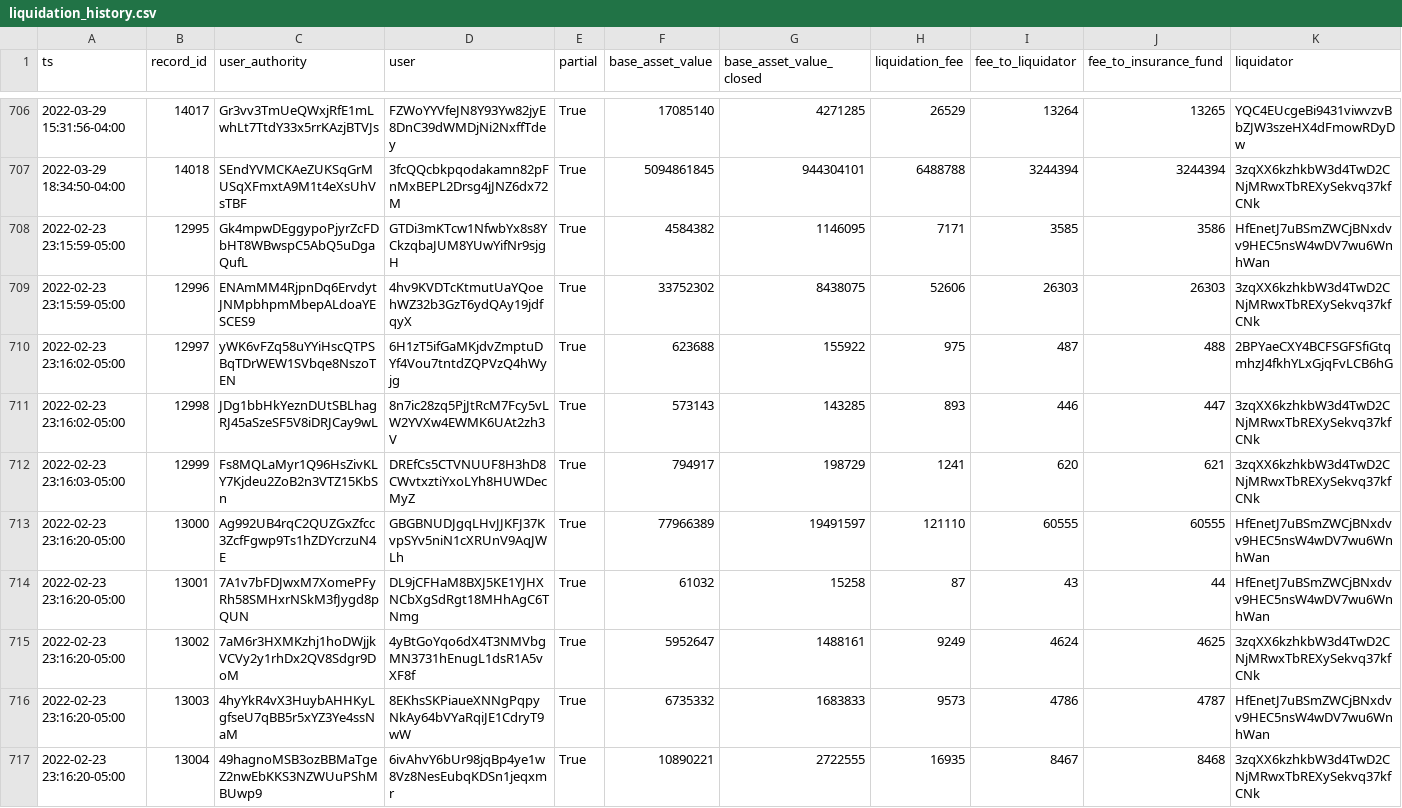
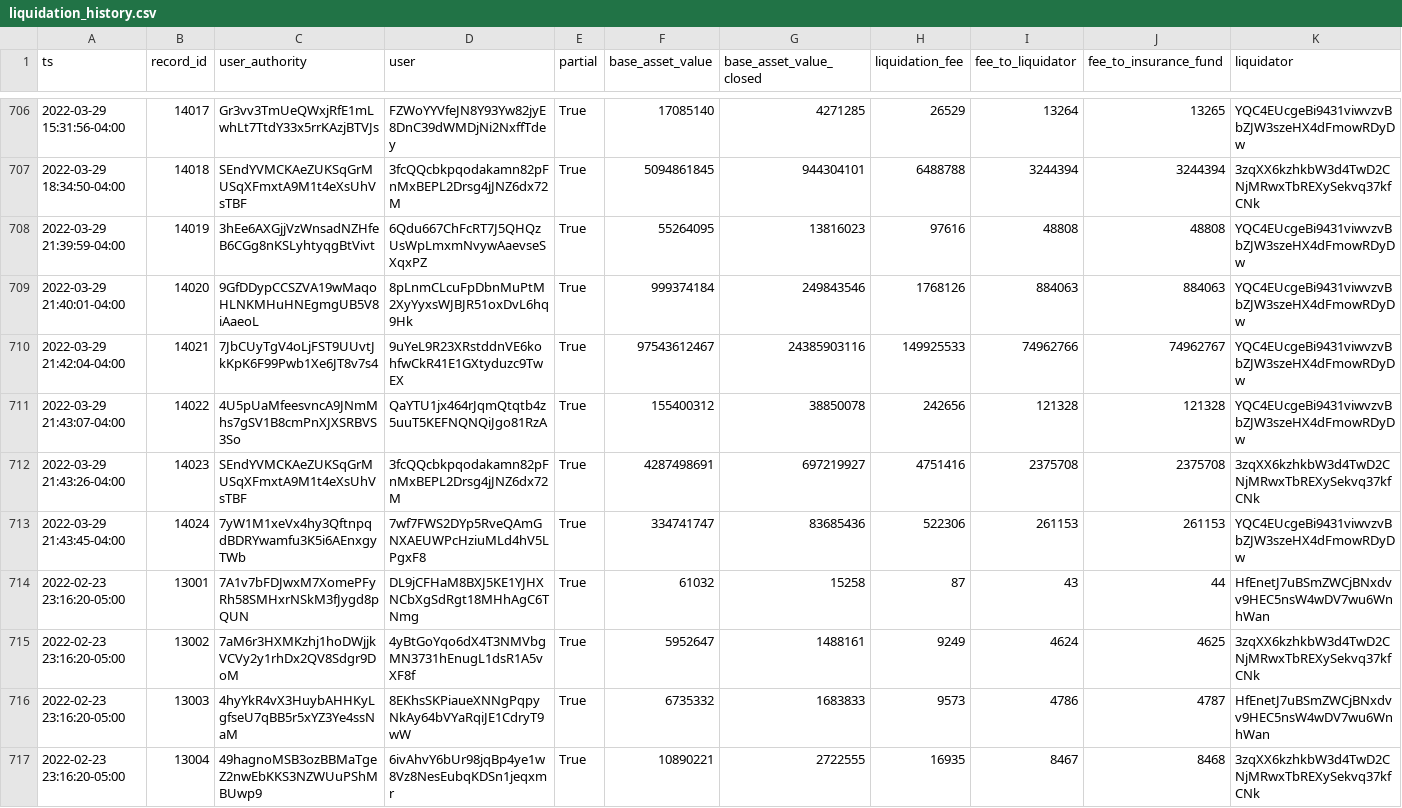
Before and after one commit to lmvdz/drift-flat-data, a CSV file: data/liquidation_history.csv, drawn as a sheet; only a part is shown, gaps mark what is left out; removed rows and columns are numbered as before the commit, all else as after; rows hold the shown columns only; the diff names each change by its address in the sheet, - before the commit and + after, or states it on an @@ line.

```diff
--- a/data/liquidation_history.csv
+++ b/data/liquidation_history.csv
-row 708: 2022-02-23 23:15:59-05:00 | 12995 | Gk4mpwDEggypoPjyrZcFDbHT8WBwspC5AbQ5uDgaQufL | GTDi3mKTcw1NfwbYx8s8YCkzqbaJUM8YUwYifNr9sjgH | True | 4584382 | 1146095 | 7171 | 3585 | 3586 | HfEnetJ7uBSmZWCjBNxdvv9HEC5nsW4wDV7wu6WnhWan
-row 709: 2022-02-23 23:15:59-05:00 | 12996 | ENAmMM4RjpnDq6ErvdytJNMpbhpmMbepALdoaYESCES9 | 4hv9KVDTcKtmutUaYQoehWZ32b3GzT6ydQAy19jdfqyX | True | 33752302 | 8438075 | 52606 | 26303 | 26303 | 3zqXX6kzhkbW3d4TwD2CNjMRwxTbREXySekvq37kfCNk
-row 710: 2022-02-23 23:16:02-05:00 | 12997 | yWK6vFZq58uYYiHscQTPSBqTDrWEW1SVbqe8NszoTEN | 6H1zT5ifGaMKjdvZmptuDYf4Vou7tntdZQPVzQ4hWyjg | True | 623688 | 155922 | 975 | 487 | 488 | 2BPYaeCXY4BCFSGFSfiGtqmhzJ4fkhYLxGjqFvLCB6hG
-row 711: 2022-02-23 23:16:02-05:00 | 12998 | JDg1bbHkYeznDUtSBLhagRJ45aSzeSF5V8iDRJCay9wL | 8n7ic28zq5PjJtRcM7Fcy5vLW2YVXw4EWMK6UAt2zh3V | True | 573143 | 143285 | 893 | 446 | 447 | 3zqXX6kzhkbW3d4TwD2CNjMRwxTbREXySekvq37kfCNk
-row 712: 2022-02-23 23:16:03-05:00 | 12999 | Fs8MQLaMyr1Q96HsZivKLY7Kjdeu2ZoB2n3VTZ15KbSn | DREfCs5CTVNUUF8H3hD8CWvtxztiYxoLYh8HUWDecMyZ | True | 794917 | 198729 | 1241 | 620 | 621 | 3zqXX6kzhkbW3d4TwD2CNjMRwxTbREXySekvq37kfCNk
-row 713: 2022-02-23 23:16:20-05:00 | 13000 | Ag992UB4rqC2QUZGxZfcc3ZcfFgwp9Ts1hZDYcrzuN4E | GBGBNUDJgqLHvJJKFJ37KvpSYv5niN1cXRUnV9AqJWLh | True | 77966389 | 19491597 | 121110 | 60555 | 60555 | HfEnetJ7uBSmZWCjBNxdvv9HEC5nsW4wDV7wu6WnhWan
+row 708: 2022-03-29 21:39:59-04:00 | 14019 | 3hEe6AXGjjVzWnsadNZHfeB6CGg8nKSLyhtyqgBtVivt | 6Qdu667ChFcRT7J5QHQzUsWpLmxmNvywAaevseSXqxPZ | True | 55264095 | 13816023 | 97616 | 48808 | 48808 | YQC4EUcgeBi9431viwvzvBbZJW3szeHX4dFmowRDyDw
+row 709: 2022-03-29 21:40:01-04:00 | 14020 | 9GfDDypCCSZVA19wMaqoHLNKMHuHNEgmgUB5V8iAaeoL | 8pLnmCLcuFpDbnMuPtM2XyYyxsWJBJR51oxDvL6hq9Hk | True | 999374184 | 249843546 | 1768126 | 884063 | 884063 | YQC4EUcgeBi9431viwvzvBbZJW3szeHX4dFmowRDyDw
+row 710: 2022-03-29 21:42:04-04:00 | 14021 | 7JbCUyTgV4oLjFST9UUvtJkKpK6F99Pwb1Xe6JT8v7s4 | 9uYeL9R23XRstddnVE6kohfwCkR41E1GXtyduzc9TwEX | True | 97543612467 | 24385903116 | 149925533 | 74962766 | 74962767 | YQC4EUcgeBi9431viwvzvBbZJW3szeHX4dFmowRDyDw
+row 711: 2022-03-29 21:43:07-04:00 | 14022 | 4U5pUaMfeesvncA9JNmMhs7gSV1B8cmPnXJXSRBVS3So | QaYTU1jx464rJqmQtqtb4z5uuT5KEFNQNQiJgo81RzA | True | 155400312 | 38850078 | 242656 | 121328 | 121328 | YQC4EUcgeBi9431viwvzvBbZJW3szeHX4dFmowRDyDw
+row 712: 2022-03-29 21:43:26-04:00 | 14023 | SEndYVMCKAeZUKSqGrMUSqXFmxtA9M1t4eXsUhVsTBF | 3fcQQcbkpqodakamn82pFnMxBEPL2Drsg4jJNZ6dx72M | True | 4287498691 | 697219927 | 4751416 | 2375708 | 2375708 | 3zqXX6kzhkbW3d4TwD2CNjMRwxTbREXySekvq37kfCNk
+row 713: 2022-03-29 21:43:45-04:00 | 14024 | 7yW1M1xeVx4hy3QftnpqdBDRYwamfu3K5i6AEnxgyTWb | 7wf7FWS2DYp5RveQAmGNXAEUWPcHziuMLd4hV5LPgxF8 | True | 334741747 | 83685436 | 522306 | 261153 | 261153 | YQC4EUcgeBi9431viwvzvBbZJW3szeHX4dFmowRDyDw
```
Also changed, not shown: data/deposit_history.csv, data/fundingPayment_history.csv, 6 other files.
